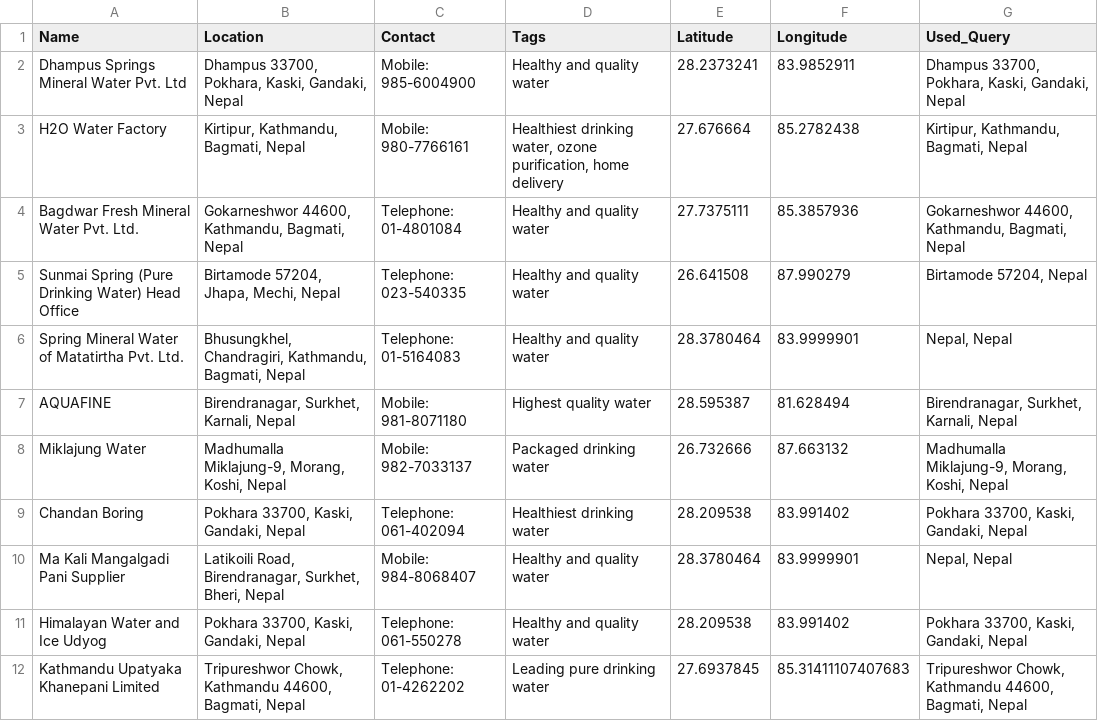
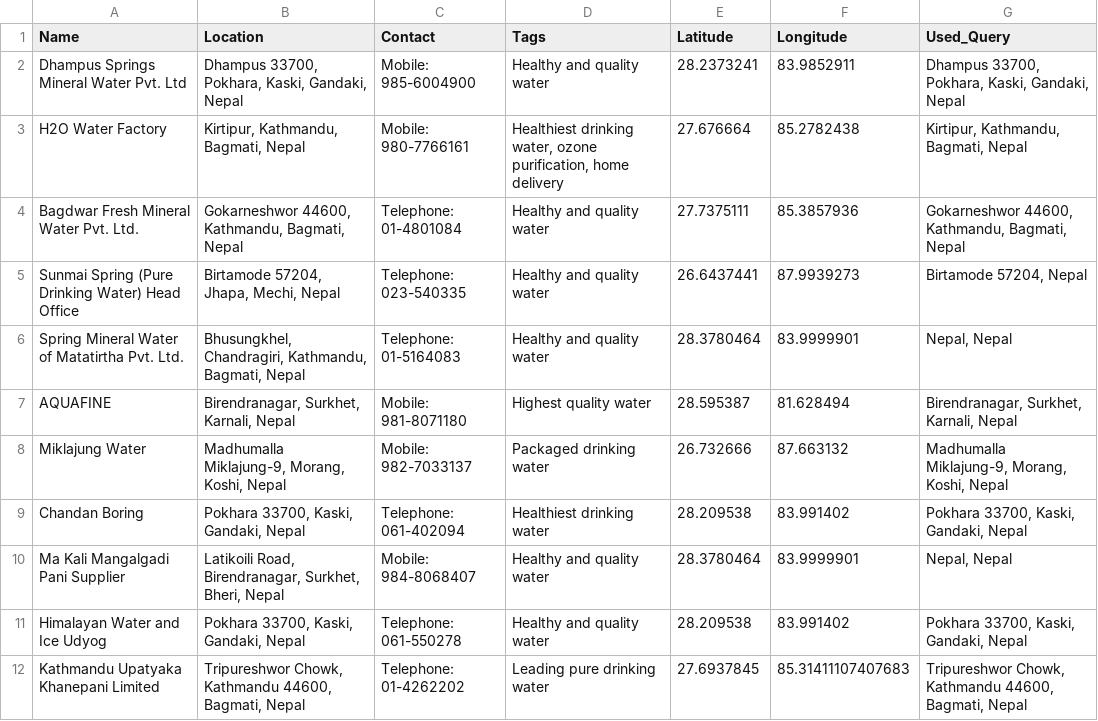
Before and after one commit to Sandip124/water_companies_in_nepal, a CSV file: water_companies_with_coordinates.csv, drawn as a sheet; only a part is shown.

```diff
--- a/water_companies_with_coordinates.csv
+++ b/water_companies_with_coordinates.csv
@@ -4,3 +4,3 @@ H2O Water Factory,"Kirtipur, Kathmandu, Bagmati, Nepal",Mobile: 980-7766161,"Hea
 Bagdwar Fresh Mineral Water Pvt. Ltd.,"Gokarneshwor 44600, Kathmandu, Bagmati, Nepal",Telephone: 01-4801084,Healthy and quality water,27.7375111,85.3857936,"Gokarneshwor 44600, Kathmandu, Bagmati, Nepal"
-Sunmai Spring (Pure Drinking Water) Head Office,"Birtamode 57204, Jhapa, Mechi, Nepal",Telephone: 023-540335,Healthy and quality water,26.641508,87.990279,"Birtamode 57204, Nepal"
+Sunmai Spring (Pure Drinking Water) Head Office,"Birtamode 57204, Jhapa, Mechi, Nepal",Telephone: 023-540335,Healthy and quality water,26.6437441,87.9939273,"Birtamode 57204, Nepal"
 Spring Mineral Water of Matatirtha Pvt. Ltd.,"Bhusungkhel, Chandragiri, Kathmandu, Bagmati, Nepal",Telephone: 01-5164083,Healthy and quality water,28.3780464,83.9999901,"Nepal, Nepal"
```
Also changed, not shown: 2 other files.
